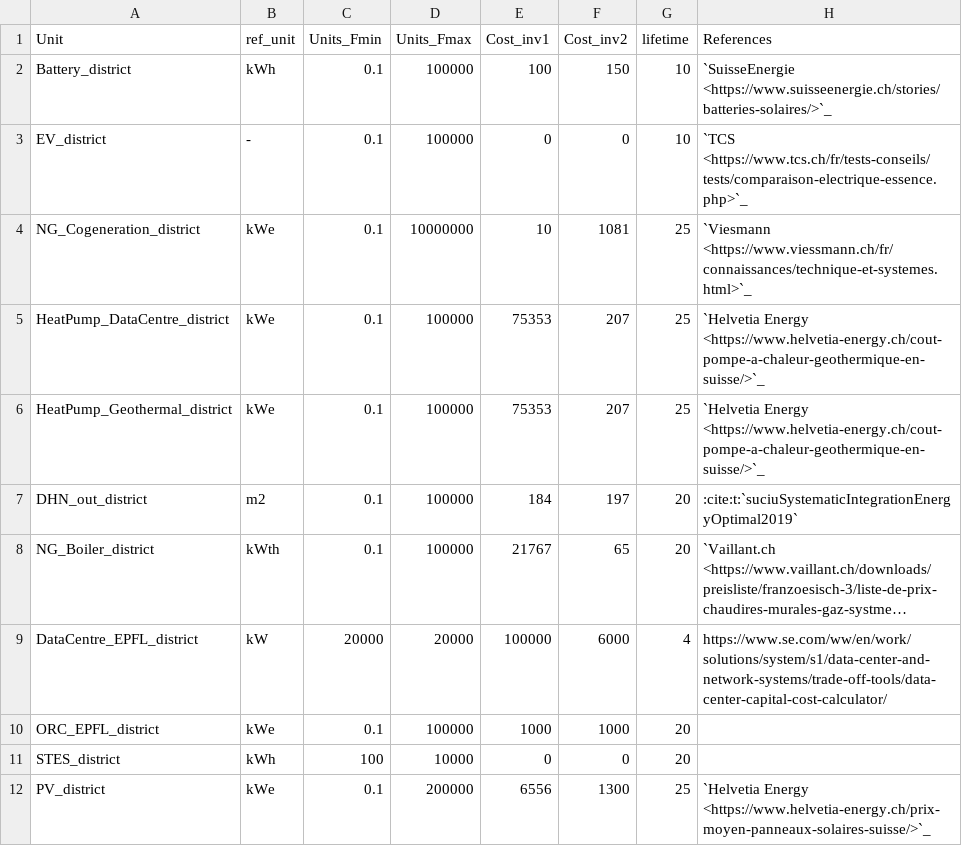
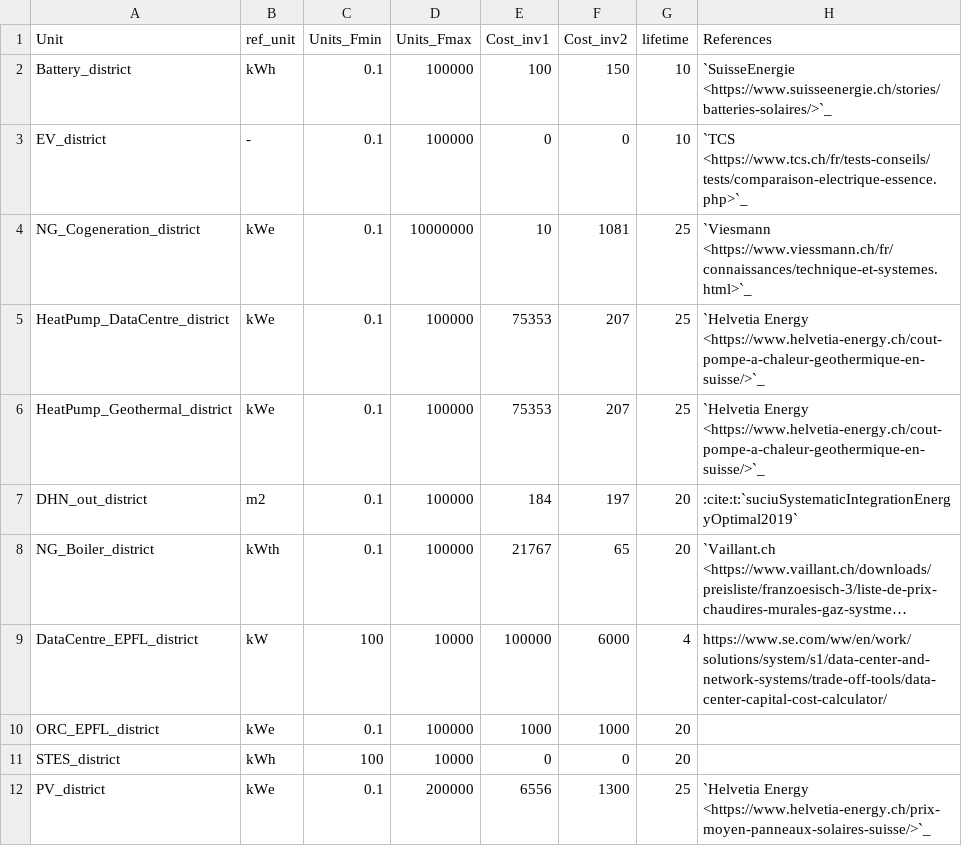
Before and after one commit to sai-ravi-epfl/REHO, a CSV file: reho/data/infrastructure/district_units.csv, drawn as a sheet; only a part is shown; long unchanged cells end in …; the diff names each change by its address in the sheet, - before the commit and + after, or states it on an @@ line.

```diff
--- a/reho/data/infrastructure/district_units.csv
+++ b/reho/data/infrastructure/district_units.csv
-C9 (Units_Fmin): 20000
+C9 (Units_Fmin): 100
-D9 (Units_Fmax): 20000
+D9 (Units_Fmax): 10000
```
Also changed, not shown: reho/data/weather/yearly_data_centre_profile_repeated.csv, 7 other files.
